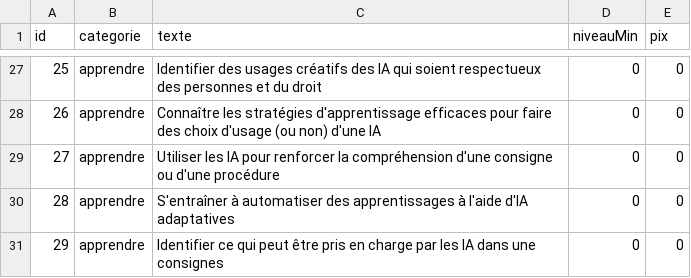
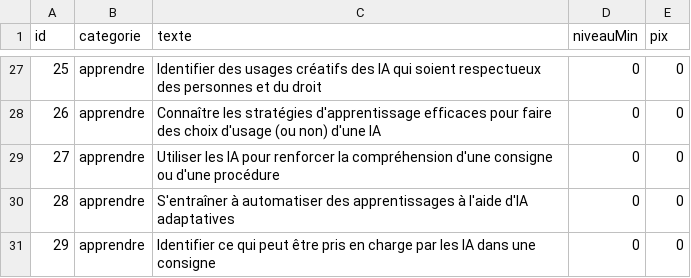
Before and after one commit to gerardmagnin33170/MATHS, a CSV file: public/data/cartes.csv, drawn as a sheet; only a part is shown, gaps mark what is left out.

```diff
--- a/public/data/cartes.csv
+++ b/public/data/cartes.csv
@@ -30,2 +30,2 @@ id,categorie,texte,niveauMin,pix
 28,"apprendre","S'entraîner à automatiser des apprentissages à l'aide d'IA adaptatives",0,0
-29,"apprendre","Identifier ce qui peut être pris en charge par les IA dans une consignes",0,0
+29,"apprendre","Identifier ce qui peut être pris en charge par les IA dans une consigne",0,0
```
Also changed, not shown: 2 other files.
